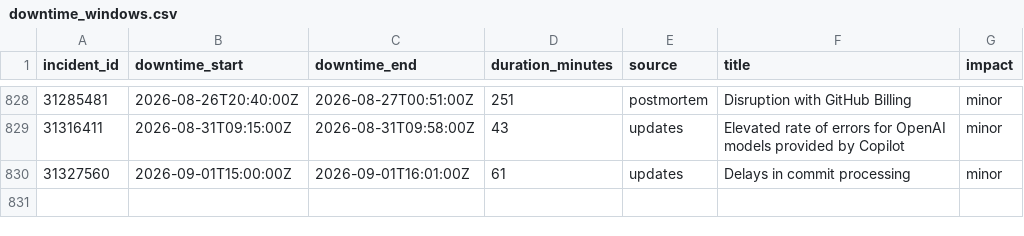
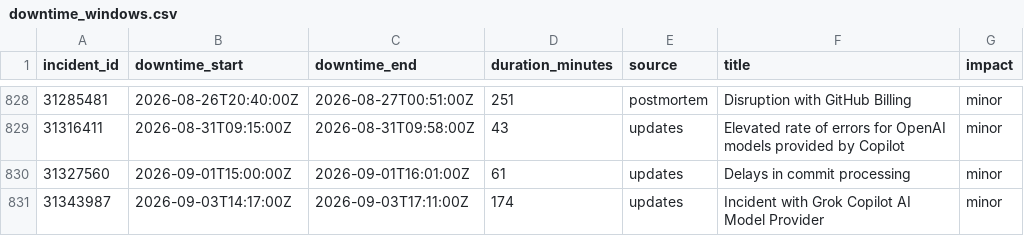
Before and after one commit to paradise-runner/feels-like-github-status, a CSV file: parsed/downtime_windows.csv, drawn as a sheet; only a part is shown, gaps mark what is left out; the diff names each change by its address in the sheet, - before the commit and + after, or states it on an @@ line.

```diff
--- a/parsed/downtime_windows.csv
+++ b/parsed/downtime_windows.csv
+row 831: 31343987 | 2026-09-03T14:17:00Z | 2026-09-03T17:11:00Z | 174 | updates | Incident with Grok Copilot AI Model Provider | minor
```
Also changed, not shown: parsed/segments.csv, 2 other files.
